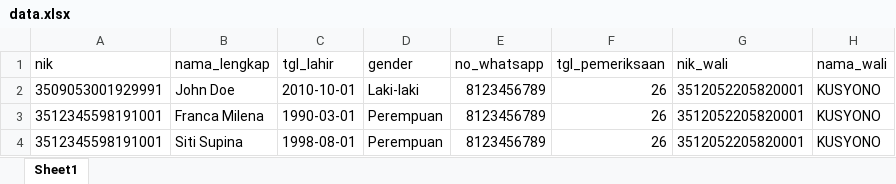
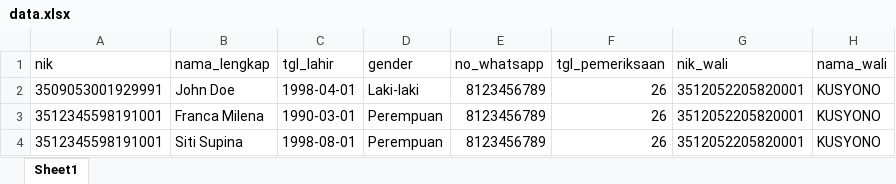
Before and after one commit to stywn93/ckg-helper, an Excel workbook: data.xlsx, sheet Sheet1, drawn as a sheet; only a part is shown; values as stored, in another font and other column widths than the file's, no borders; the diff names each change by its address in the sheet, - before the commit and + after, or states it on an @@ line.

Commit message:
need patching on tgl_lahir

```diff
--- a/data.xlsx (sheet Sheet1)
+++ b/data.xlsx (sheet Sheet1)
-C2 (tgl_lahir): 2010-10-01
+C2 (tgl_lahir): 1998-04-01
```
Also changed, not shown: 2 other files.
